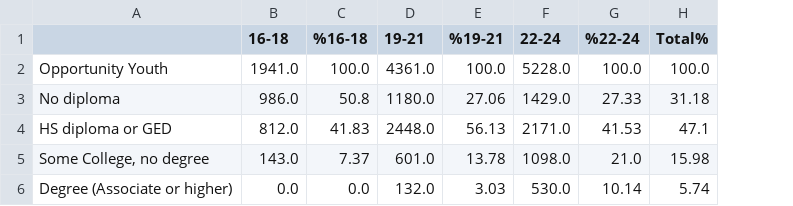
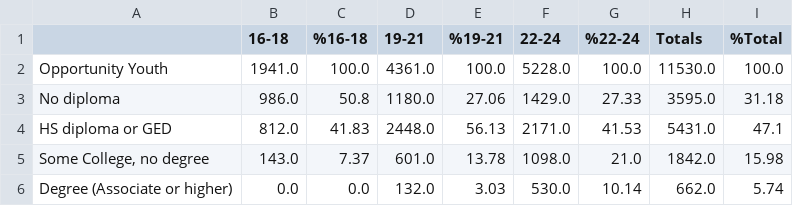
Before and after one commit to Caellwyn/south-king-county-opportunity-youth, a CSV file: notebooks/exploratory/opportunity_youth.csv, drawn as a sheet; addresses are those after the commit; the diff names each change by its address in the sheet, - before the commit and + after, or states it on an @@ line.

Commit message:
fix missing 'Total' columns

```diff
--- a/notebooks/exploratory/opportunity_youth.csv
+++ b/notebooks/exploratory/opportunity_youth.csv
+column H (Totals), rows 2-6: 11530.0 | 3595.0 | 5431.0 | 1842.0 | 662.0
-I1: Total%
+I1: %Total
```
Also changed, not shown: 1 other file.
